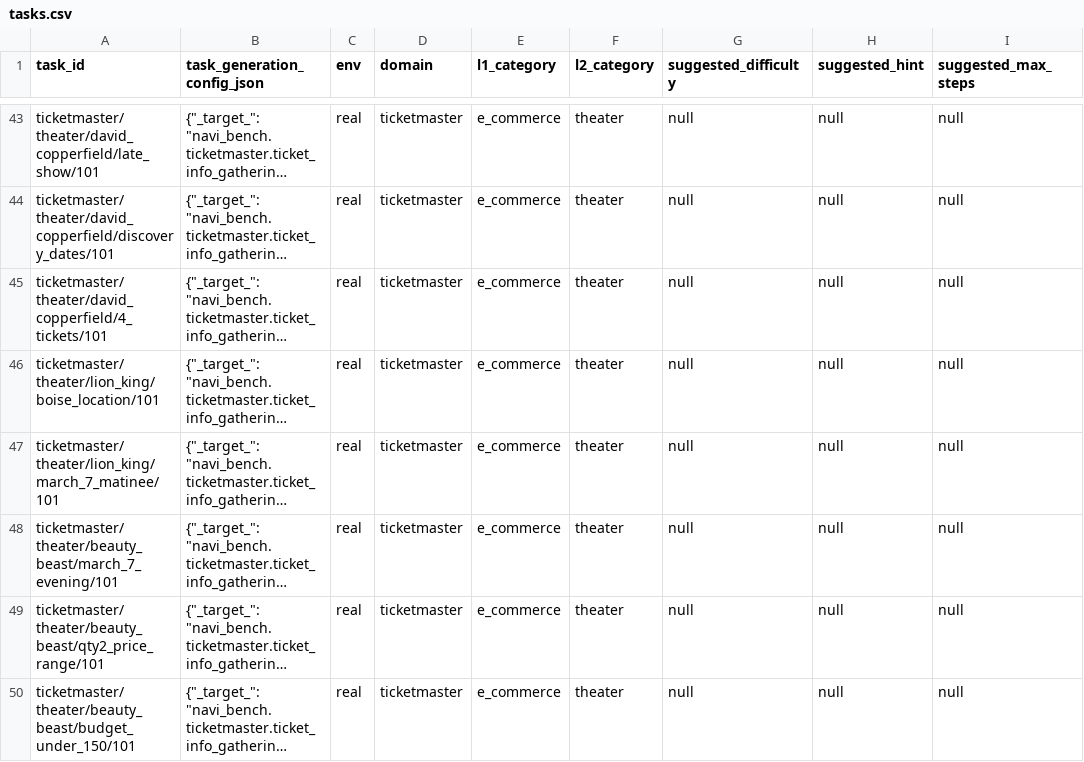
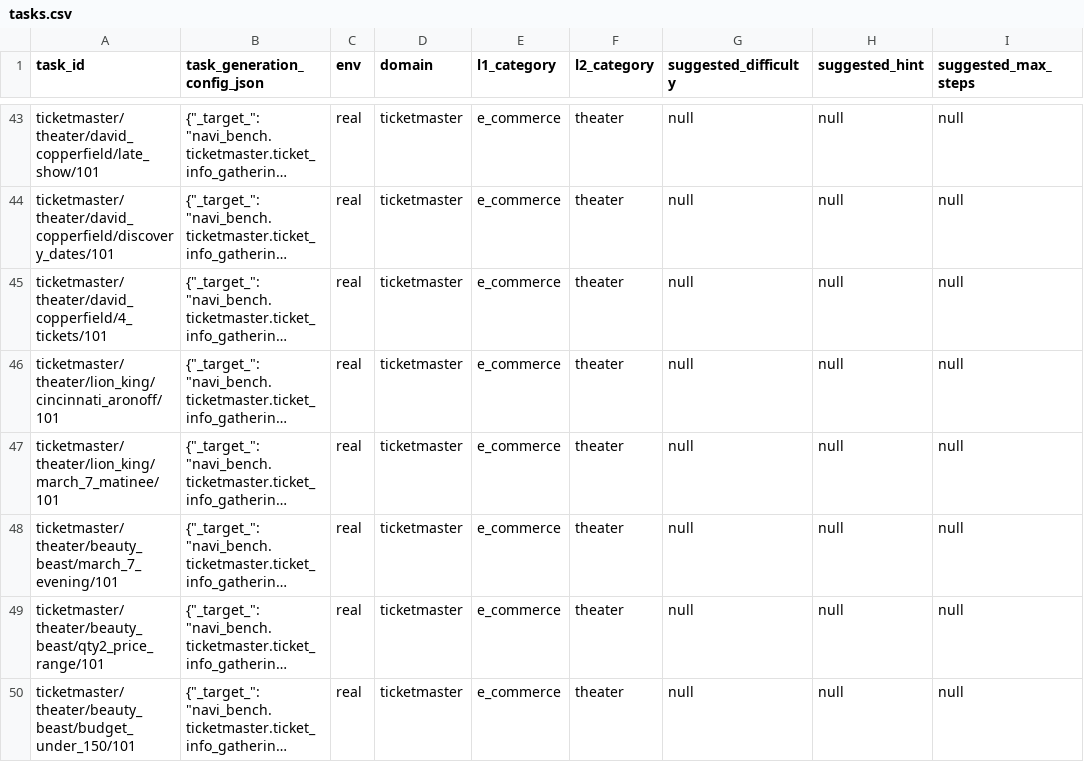
Before and after one commit to Kisan-jena/Trajectories-scripts-2, a CSV file: navi_bench/ticketmaster/tasks.csv, drawn as a sheet; only a part is shown, gaps mark what is left out; long unchanged cells end in …; the diff covers the shown part only; the diff names each change by its address in the sheet, - before the commit and + after, or states it on an @@ line.

```diff
--- a/navi_bench/ticketmaster/tasks.csv
+++ b/navi_bench/ticketmaster/tasks.csv
-A46 (task_id): ticketmaster/theater/lion_king/boise_location/101
+A46 (task_id): ticketmaster/theater/lion_king/cincinnati_aronoff/101
```
Also changed, not shown: 5 edited cells elsewhere in this file, 2 other files.
